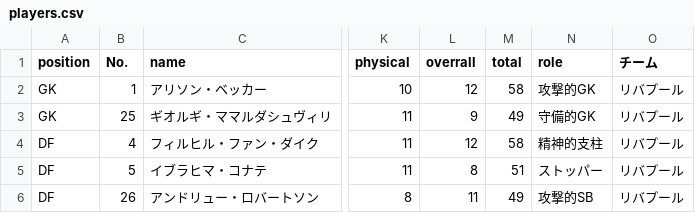
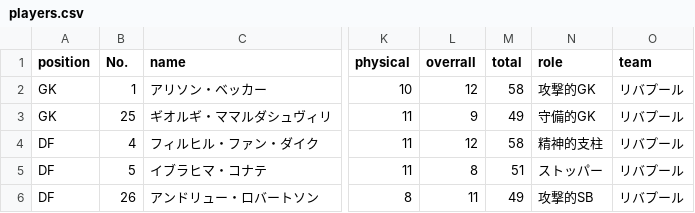
Before and after one commit to riohighkick-droid/euro-match-engine, a CSV file: players.csv, drawn as a sheet; only a part is shown, gaps mark what is left out; the diff names each change by its address in the sheet, - before the commit and + after, or states it on an @@ line.

Commit message:
Add files via upload

```diff
--- a/players.csv
+++ b/players.csv
-O1: チーム
+O1: team
```
